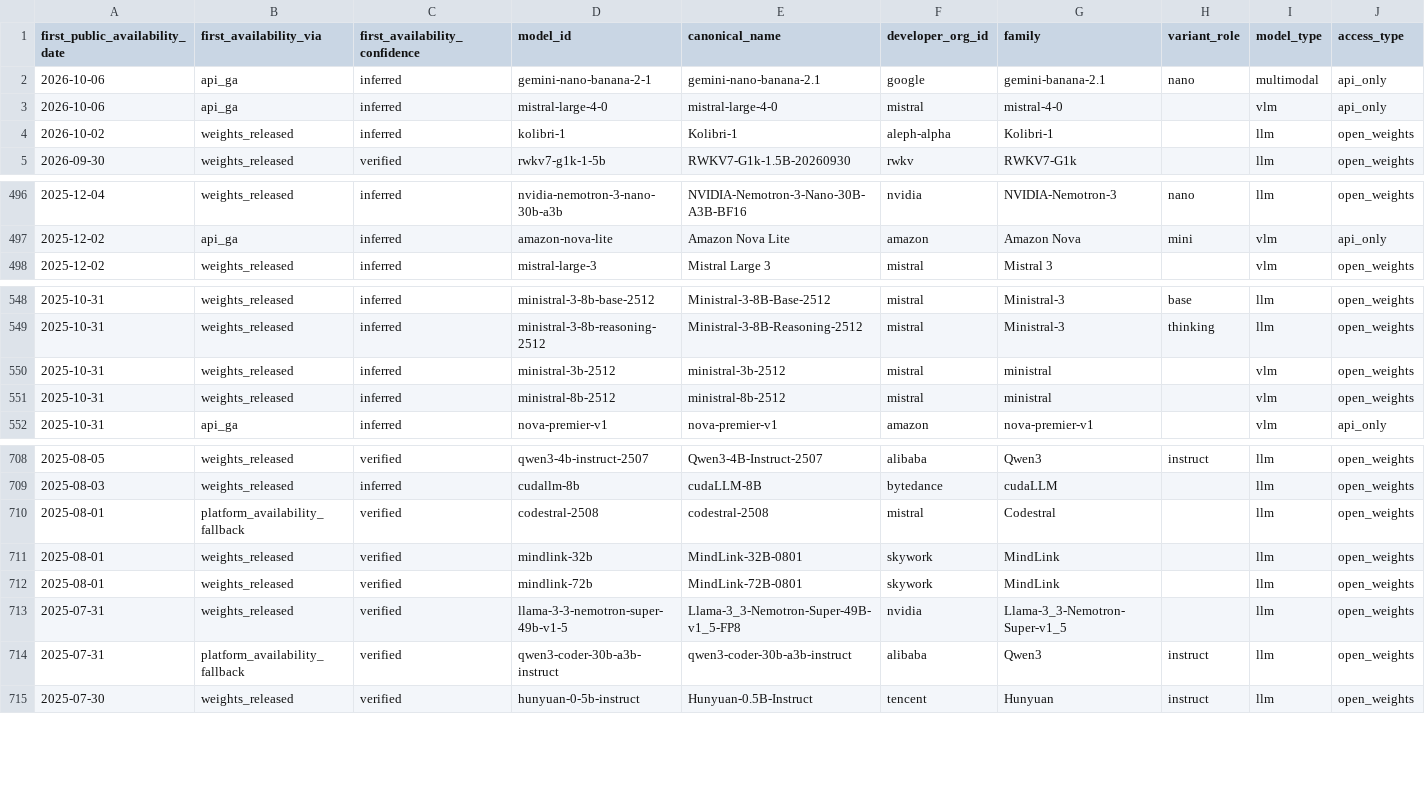
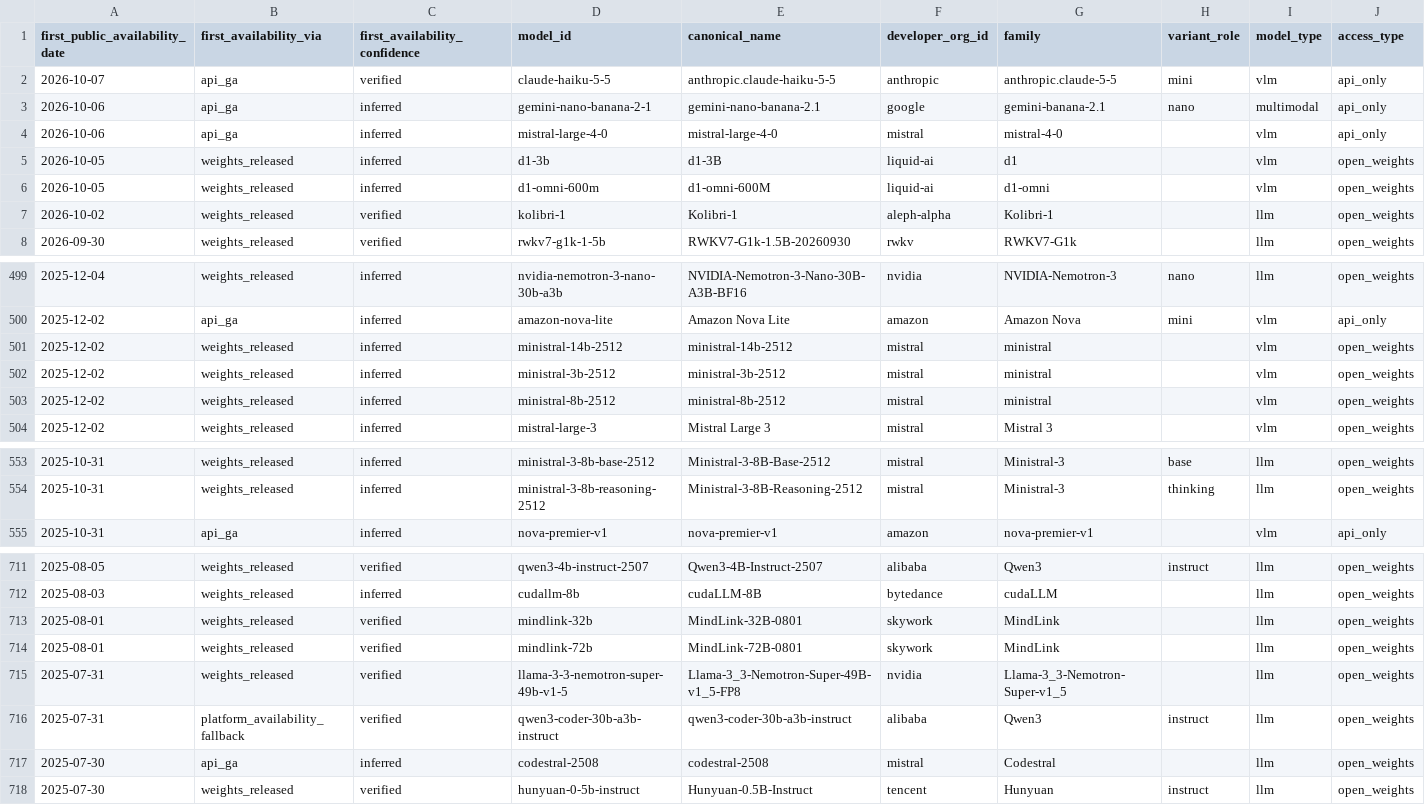
Before and after one commit to YasamanAnsari/llm-ledger, a CSV file: data/generated/models_latest.csv, drawn as a sheet; only a part is shown, gaps mark what is left out; removed rows and columns are numbered as before the commit, all else as after; rows hold the shown columns only; the diff covers the shown part only; the diff names each change by its address in the sheet, - before the commit and + after, or states it on an @@ line.

```diff
--- a/data/generated/models_latest.csv
+++ b/data/generated/models_latest.csv
+row 2: 2026-10-07 | api_ga | verified | claude-haiku-5-5 | anthropic.claude-haiku-5-5 | anthropic | anthropic.claude-5-5 | mini | vlm | api_only
+row 5: 2026-10-05 | weights_released | inferred | d1-3b | d1-3B | liquid-ai | d1 |  | vlm | open_weights
+row 6: 2026-10-05 | weights_released | inferred | d1-omni-600m | d1-omni-600M | liquid-ai | d1-omni |  | vlm | open_weights
-C7 (first_availability_confidence): inferred
+C7 (first_availability_confidence): verified
+row 501: 2025-12-02 | weights_released | inferred | ministral-14b-2512 | ministral-14b-2512 | mistral | ministral |  | vlm | open_weights
+row 502: 2025-12-02 | weights_released | inferred | ministral-3b-2512 | ministral-3b-2512 | mistral | ministral |  | vlm | open_weights
+row 503: 2025-12-02 | weights_released | inferred | ministral-8b-2512 | ministral-8b-2512 | mistral | ministral |  | vlm | open_weights
-row 550: 2025-10-31 | weights_released | inferred | ministral-3b-2512 | ministral-3b-2512 | mistral | ministral |  | vlm | open_weights
-row 551: 2025-10-31 | weights_released | inferred | ministral-8b-2512 | ministral-8b-2512 | mistral | ministral |  | vlm | open_weights
-row 710: 2025-08-01 | platform_availability_fallback | verified | codestral-2508 | codestral-2508 | mistral | Codestral |  | llm | open_weights
+row 717: 2025-07-30 | api_ga | inferred | codestral-2508 | codestral-2508 | mistral | Codestral |  | llm | open_weights
```
Also changed, not shown: 3 added rows, 1 removed row and 9 edited cells elsewhere in this file, data/core/events.csv, data/core/models.csv, 25 other files.
